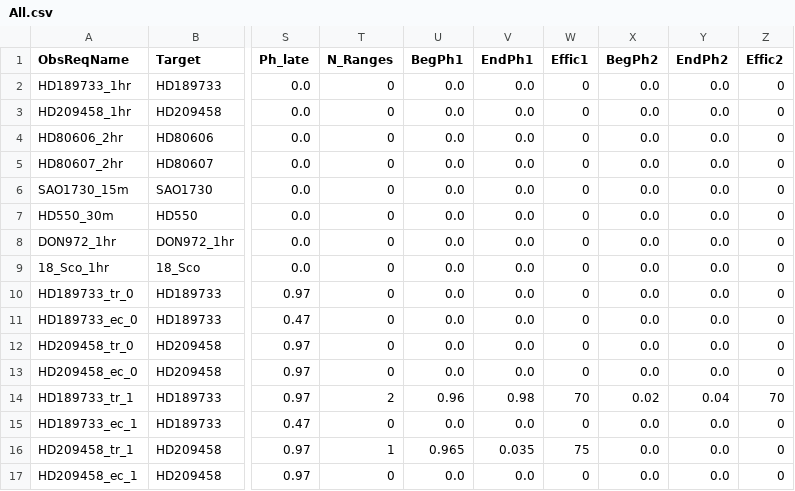
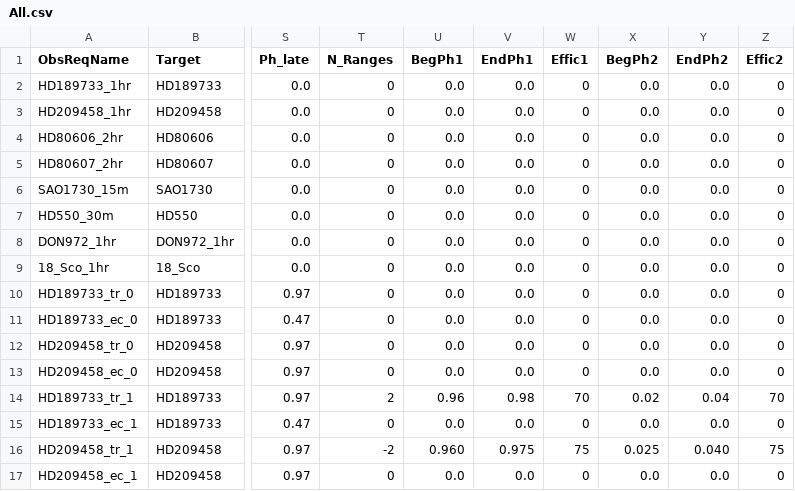
Before and after one commit to pmaxted/pycheops, a CSV file: pycheops/examples/make_xml_files/All.csv, drawn as a sheet; only a part is shown, gaps mark what is left out; the diff names each change by its address in the sheet, - before the commit and + after, or states it on an @@ line.

```diff
--- a/pycheops/examples/make_xml_files/All.csv
+++ b/pycheops/examples/make_xml_files/All.csv
-T16 (N_Ranges): 1
+T16 (N_Ranges): -2
-U16 (BegPh1): 0.965
+U16 (BegPh1): 0.960
-V16 (EndPh1): 0.035
+V16 (EndPh1): 0.975
-X16 (BegPh2): 0.0
+X16 (BegPh2): 0.025
-Y16 (EndPh2): 0.0
+Y16 (EndPh2): 0.040
-Z16 (Effic2): 0
+Z16 (Effic2): 75
```
Also changed, not shown: pycheops/examples/make_xml_files/TimeCriticalOnly_NRanges.csv, 3 other files.
